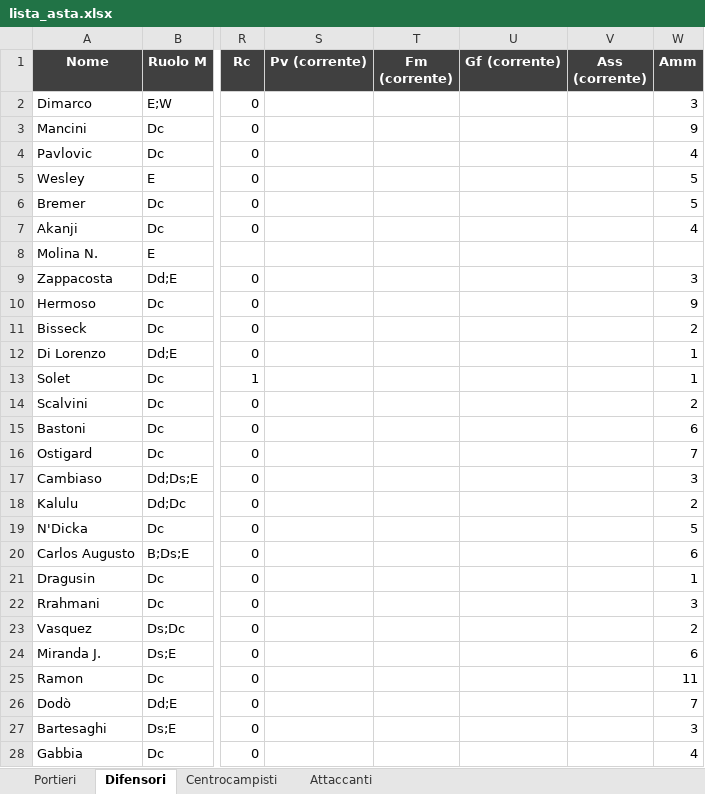
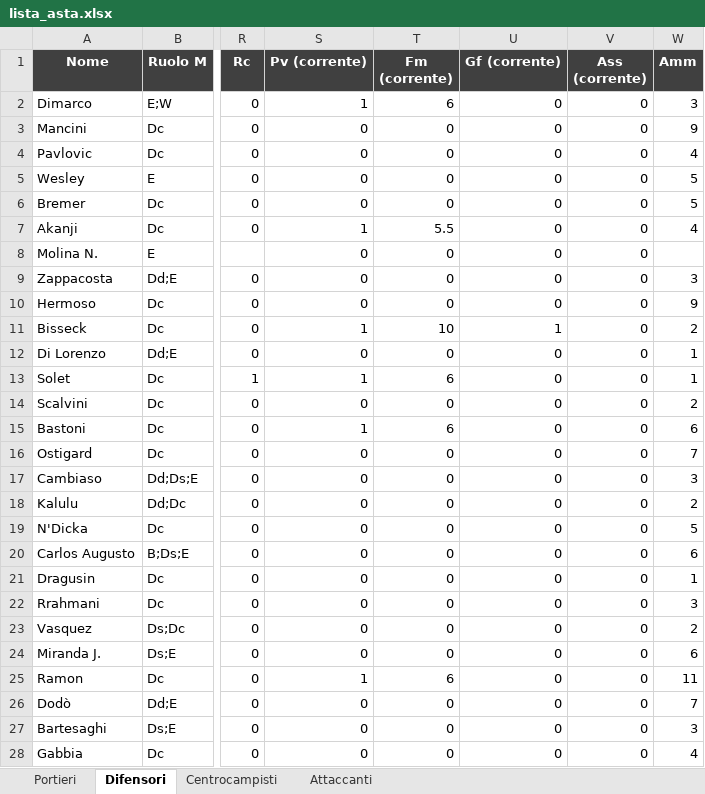
Before and after one commit to danielebaldo/fantaden, an Excel workbook: export/lista_asta.xlsx, sheet Difensori, drawn as a sheet; only a part is shown, gaps mark what is left out; values as stored, in another font and other column widths than the file's, no borders; the diff covers the shown part only; the diff names each change by its address in the sheet, - before the commit and + after, or states it on an @@ line.

```diff
--- a/export/lista_asta.xlsx (sheet Difensori)
+++ b/export/lista_asta.xlsx (sheet Difensori)
-S2 (Pv (corrente)): (empty)
+S2 (Pv (corrente)): 1
-T2 (Fm (corrente)): (empty)
+T2 (Fm (corrente)): 6
-U2:U10 (Gf (corrente)): (empty)
+U2:U10 (Gf (corrente)): 0
-V2:V28 (Ass (corrente)): (empty)
+V2:V28 (Ass (corrente)): 0
-S3:S6 (Pv (corrente)): (empty)
+S3:S6 (Pv (corrente)): 0
-T3:T6 (Fm (corrente)): (empty)
+T3:T6 (Fm (corrente)): 0
-S7 (Pv (corrente)): (empty)
+S7 (Pv (corrente)): 1
-T7 (Fm (corrente)): (empty)
+T7 (Fm (corrente)): 5.5
-S8:S10 (Pv (corrente)): (empty)
+S8:S10 (Pv (corrente)): 0
-T8:T10 (Fm (corrente)): (empty)
+T8:T10 (Fm (corrente)): 0
-S11 (Pv (corrente)): (empty)
+S11 (Pv (corrente)): 1
-T11 (Fm (corrente)): (empty)
+T11 (Fm (corrente)): 10
-U11 (Gf (corrente)): (empty)
+U11 (Gf (corrente)): 1
-S12 (Pv (corrente)): (empty)
+S12 (Pv (corrente)): 0
-T12 (Fm (corrente)): (empty)
+T12 (Fm (corrente)): 0
-U12:U28 (Gf (corrente)): (empty)
+U12:U28 (Gf (corrente)): 0
-S13 (Pv (corrente)): (empty)
+S13 (Pv (corrente)): 1
-T13 (Fm (corrente)): (empty)
+T13 (Fm (corrente)): 6
-S14 (Pv (corrente)): (empty)
+S14 (Pv (corrente)): 0
-T14 (Fm (corrente)): (empty)
+T14 (Fm (corrente)): 0
-S15 (Pv (corrente)): (empty)
+S15 (Pv (corrente)): 1
-T15 (Fm (corrente)): (empty)
+T15 (Fm (corrente)): 6
-S16:S24 (Pv (corrente)): (empty)
+S16:S24 (Pv (corrente)): 0
-T16:T24 (Fm (corrente)): (empty)
+T16:T24 (Fm (corrente)): 0
-S25 (Pv (corrente)): (empty)
+S25 (Pv (corrente)): 1
-T25 (Fm (corrente)): (empty)
+T25 (Fm (corrente)): 6
-S26:S28 (Pv (corrente)): (empty)
+S26:S28 (Pv (corrente)): 0
-T26:T28 (Fm (corrente)): (empty)
+T26:T28 (Fm (corrente)): 0
```
Also changed, not shown: 3 added rows, 1 removed row and 612 edited cells elsewhere in this sheet, sheet Centrocampisti, sheet Attaccanti, sheet Portieri, 5 other files.
